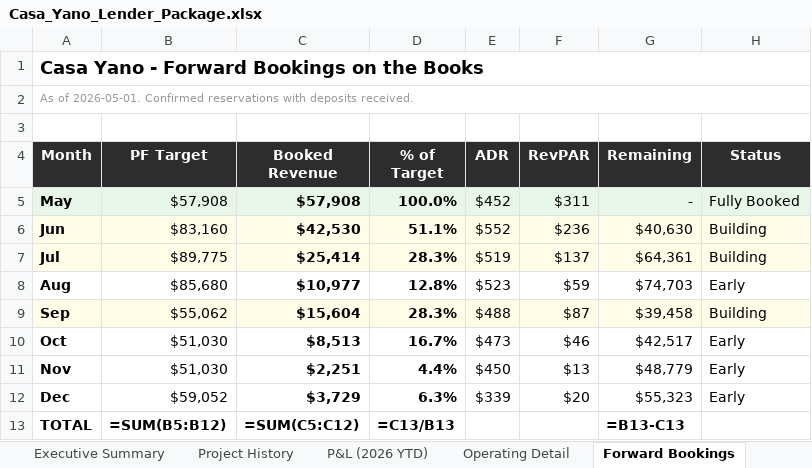
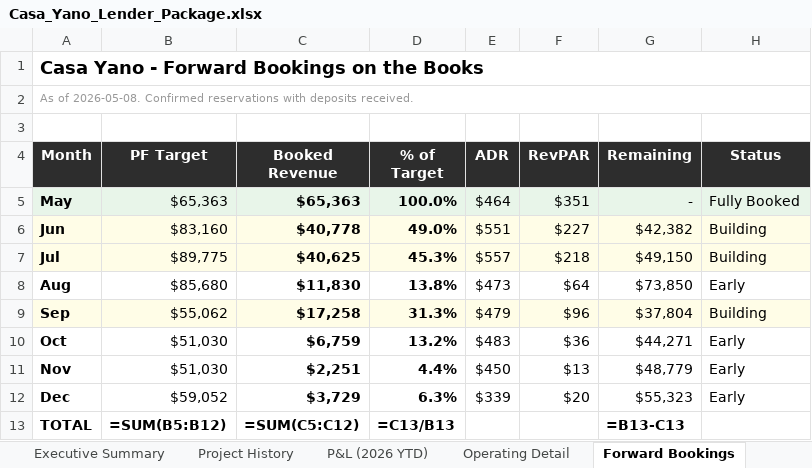
Before and after one commit to matt-dcp/yano, an Excel workbook: Casa_Yano_Lender_Package.xlsx, sheet Forward Bookings, drawn as a sheet; values as stored, in another font and other column widths than the file's, no borders; formulas without a stored value are shown as written; the diff names each change by its address in the sheet, - before the commit and + after, or states it on an @@ line.

```diff
--- a/Casa_Yano_Lender_Package.xlsx (sheet Forward Bookings)
+++ b/Casa_Yano_Lender_Package.xlsx (sheet Forward Bookings)
-A2 (Month): As of 2026-05-01. Confirmed reservations…
+A2 (Month): As of 2026-05-08. Confirmed reservations…
-B5 (PF Target): $57,908
+B5 (PF Target): $65,363
-C5 (Booked Revenue): $57,908
+C5 (Booked Revenue): $65,363
-E5 (ADR): $452
+E5 (ADR): $464
-F5 (RevPAR): $311
+F5 (RevPAR): $351
-C6 (Booked Revenue): $42,530
+C6 (Booked Revenue): $40,778
-D6 (% of Target): 51.1%
+D6 (% of Target): 49.0%
-E6 (ADR): $552
+E6 (ADR): $551
-F6 (RevPAR): $236
+F6 (RevPAR): $227
-G6 (Remaining): $40,630
+G6 (Remaining): $42,382
-C7 (Booked Revenue): $25,414
+C7 (Booked Revenue): $40,625
-D7 (% of Target): 28.3%
+D7 (% of Target): 45.3%
-E7 (ADR): $519
+E7 (ADR): $557
-F7 (RevPAR): $137
+F7 (RevPAR): $218
-G7 (Remaining): $64,361
+G7 (Remaining): $49,150
-C8 (Booked Revenue): $10,977
+C8 (Booked Revenue): $11,830
-D8 (% of Target): 12.8%
+D8 (% of Target): 13.8%
-E8 (ADR): $523
+E8 (ADR): $473
-F8 (RevPAR): $59
+F8 (RevPAR): $64
-G8 (Remaining): $74,703
+G8 (Remaining): $73,850
-C9 (Booked Revenue): $15,604
+C9 (Booked Revenue): $17,258
-D9 (% of Target): 28.3%
+D9 (% of Target): 31.3%
-E9 (ADR): $488
+E9 (ADR): $479
-F9 (RevPAR): $87
+F9 (RevPAR): $96
-G9 (Remaining): $39,458
+G9 (Remaining): $37,804
-C10 (Booked Revenue): $8,513
+C10 (Booked Revenue): $6,759
-D10 (% of Target): 16.7%
+D10 (% of Target): 13.2%
-E10 (ADR): $473
+E10 (ADR): $483
-F10 (RevPAR): $46
+F10 (RevPAR): $36
-G10 (Remaining): $42,517
+G10 (Remaining): $44,271
```
Also changed, not shown: sheet Operating Detail, sheet Pro Forma, sheet Executive Summary, sheet P&L (2026 YTD), sheet Project History, 1 other file.
